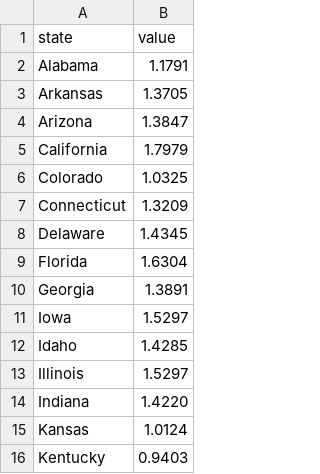
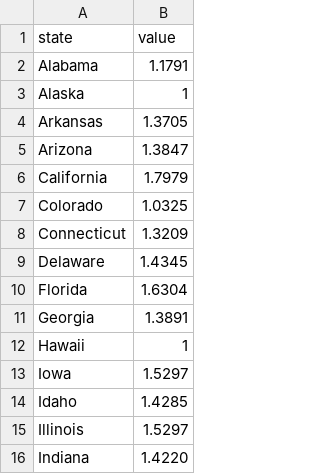
Before and after one commit to liangvi/Visualization_Demo_D3, a CSV file: templates/us-cities-agriculture.csv, drawn as a sheet; only a part is shown; the shorter side is filled out with more unchanged rows; the diff names each change by its address in the sheet, - before the commit and + after, or states it on an @@ line.

Commit message:
Update us-cities-agriculture.csv

```diff
--- a/templates/us-cities-agriculture.csv
+++ b/templates/us-cities-agriculture.csv
+row 3: Alaska | 1
+row 12: Hawaii | 1
```
